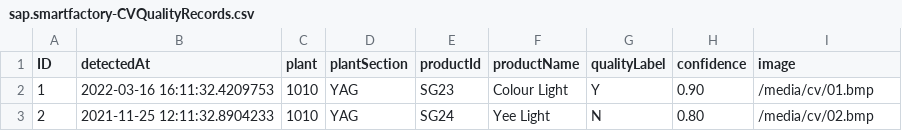
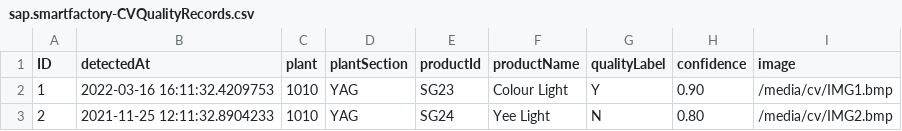
Before and after one commit to SAP-samples/btp-ai-sustainability-bootcamp, a CSV file: src/sustainable-smart-factory-app/db/data/sap.smartfactory-CVQualityRecords.csv, drawn as a sheet.

Commit message:
preparing for cv image inference

```diff
--- a/src/sustainable-smart-factory-app/db/data/sap.smartfactory-CVQualityRecords.csv
+++ b/src/sustainable-smart-factory-app/db/data/sap.smartfactory-CVQualityRecords.csv
@@ -1,3 +1,3 @@
 ID;detectedAt;plant;plantSection;productId;productName;qualityLabel;confidence;image
-1;2022-03-16 16:11:32.4209753;1010;YAG;SG23;Colour Light;Y;0.90;/media/cv/01.bmp
-2;2021-11-25 12:11:32.8904233;1010;YAG;SG24;Yee Light;N;0.80;/media/cv/02.bmp
+1;2022-03-16 16:11:32.4209753;1010;YAG;SG23;Colour Light;Y;0.90;/media/cv/IMG1.bmp
+2;2021-11-25 12:11:32.8904233;1010;YAG;SG24;Yee Light;N;0.80;/media/cv/IMG2.bmp
```
Also changed, not shown: 16 other files.
